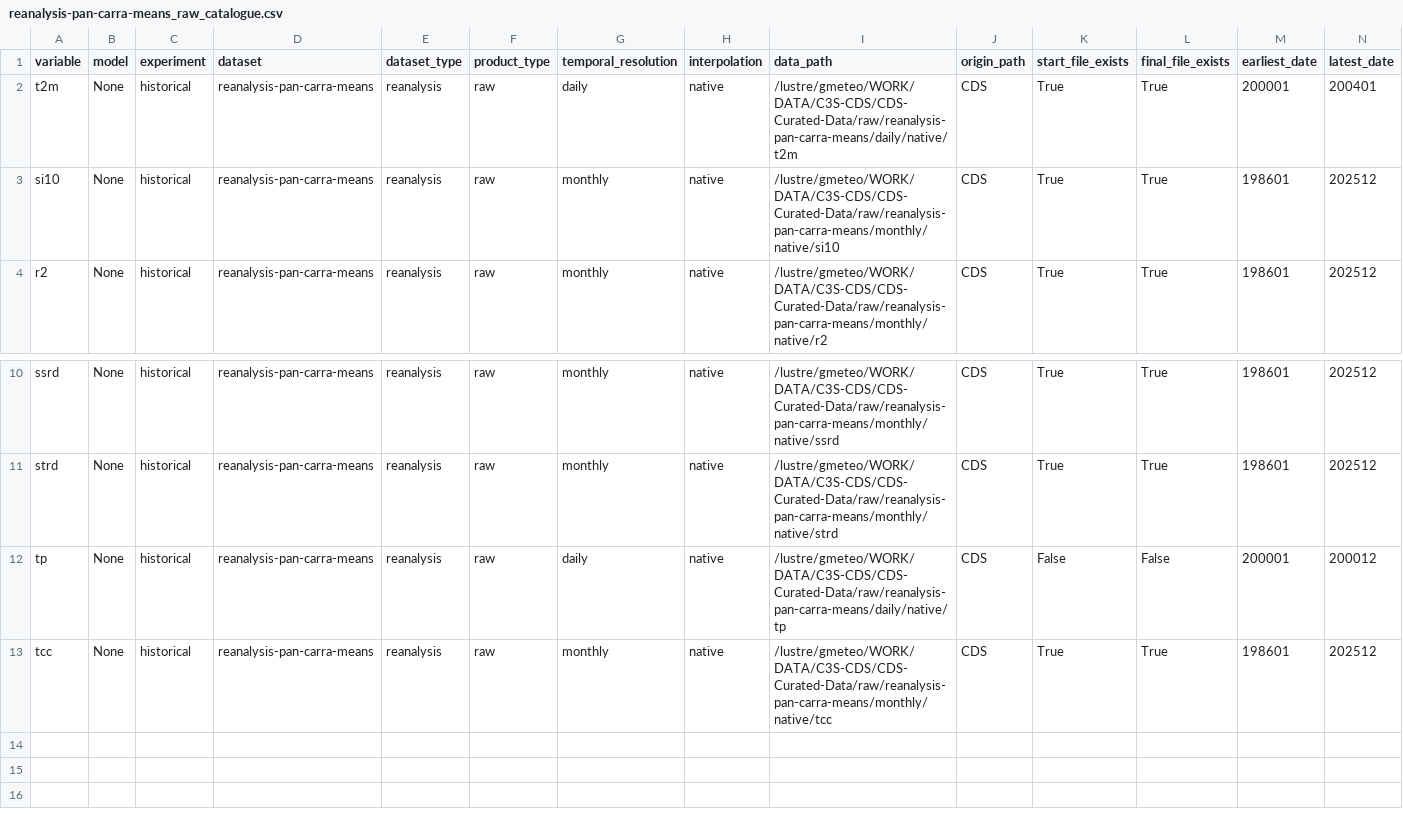
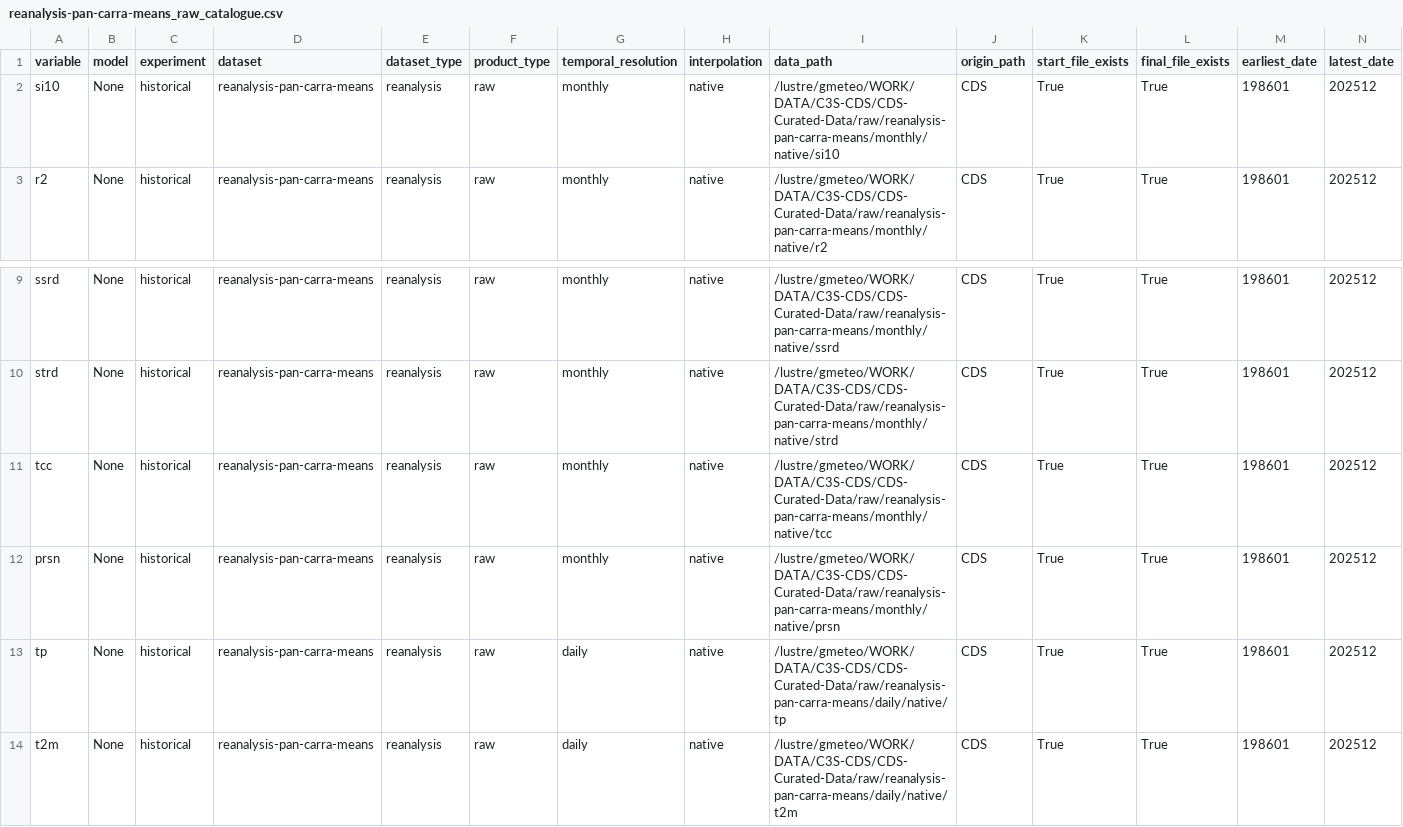
Before and after one commit to SantanderMetGroup/c3s-cds, a CSV file: catalogues/catalogues/reanalysis-pan-carra-means_raw_catalogue.csv, drawn as a sheet; only a part is shown, gaps mark what is left out; removed rows and columns are numbered as before the commit, all else as after; rows hold the shown columns only; the diff names each change by its address in the sheet, - before the commit and + after, or states it on an @@ line.

```diff
--- a/catalogues/catalogues/reanalysis-pan-carra-means_raw_catalogue.csv
+++ b/catalogues/catalogues/reanalysis-pan-carra-means_raw_catalogue.csv
-row 2: t2m | None | historical | reanalysis-pan-carra-means | reanalysis | raw | daily | native | /lustre/gmeteo/WORK/DATA/C3S-CDS/CDS-Curated-Data/raw/reanalysis-pan-carra-means/daily/native/t2m | CDS | True | True | 200001 | 200401
-row 12: tp | None | historical | reanalysis-pan-carra-means | reanalysis | raw | daily | native | /lustre/gmeteo/WORK/DATA/C3S-CDS/CDS-Curated-Data/raw/reanalysis-pan-carra-means/daily/native/tp | CDS | False | False | 200001 | 200012
+row 12: prsn | None | historical | reanalysis-pan-carra-means | reanalysis | raw | monthly | native | /lustre/gmeteo/WORK/DATA/C3S-CDS/CDS-Curated-Data/raw/reanalysis-pan-carra-means/monthly/native/prsn | CDS | True | True | 198601 | 202512
+row 13: tp | None | historical | reanalysis-pan-carra-means | reanalysis | raw | daily | native | /lustre/gmeteo/WORK/DATA/C3S-CDS/CDS-Curated-Data/raw/reanalysis-pan-carra-means/daily/native/tp | CDS | True | True | 198601 | 202512
+row 14: t2m | None | historical | reanalysis-pan-carra-means | reanalysis | raw | daily | native | /lustre/gmeteo/WORK/DATA/C3S-CDS/CDS-Curated-Data/raw/reanalysis-pan-carra-means/daily/native/t2m | CDS | True | True | 198601 | 202512
```
Also changed, not shown: catalogues/catalogues/all_catalogues.csv, catalogues/catalogues/satellite-soil-moisture_raw_catalogue.csv, 23 other files.
